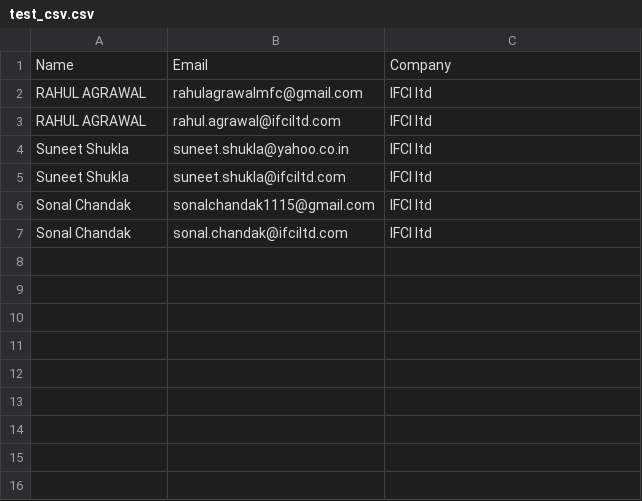
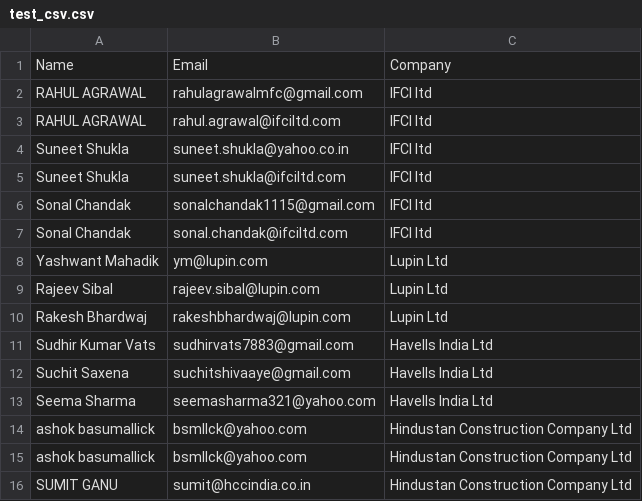
Before and after one commit to swayamspatrateamkartkgp-star/TK-python-mail-script, a CSV file: test_csv.csv, drawn as a sheet.

Commit message:
Update test_csv.csv

```diff
--- a/test_csv.csv
+++ b/test_csv.csv
@@ -7 +7,10 @@ Sonal Chandak,sonalchandak1115@gmail.com,IFCI ltd
 Sonal Chandak,sonal.chandak@ifciltd.com,IFCI ltd
+Yashwant Mahadik, ym@lupin.com, Lupin Ltd
+Rajeev Sibal, rajeev.sibal@lupin.com, Lupin Ltd
+Rakesh Bhardwaj, rakeshbhardwaj@lupin.com, Lupin Ltd
+Sudhir Kumar Vats, sudhirvats7883@gmail.com, Havells India Ltd
+Suchit Saxena, suchitshivaaye@gmail.com, Havells India Ltd
+Seema Sharma,seemasharma321@yahoo.com, Havells India Ltd
+ashok basumallick, bsmllck@yahoo.com, Hindustan Construction Company Ltd
+ashok basumallick, bsmllck@yahoo.com, Hindustan Construction Company Ltd
+SUMIT GANU, sumit@hccindia.co.in,Hindustan Construction Company Ltd
```
